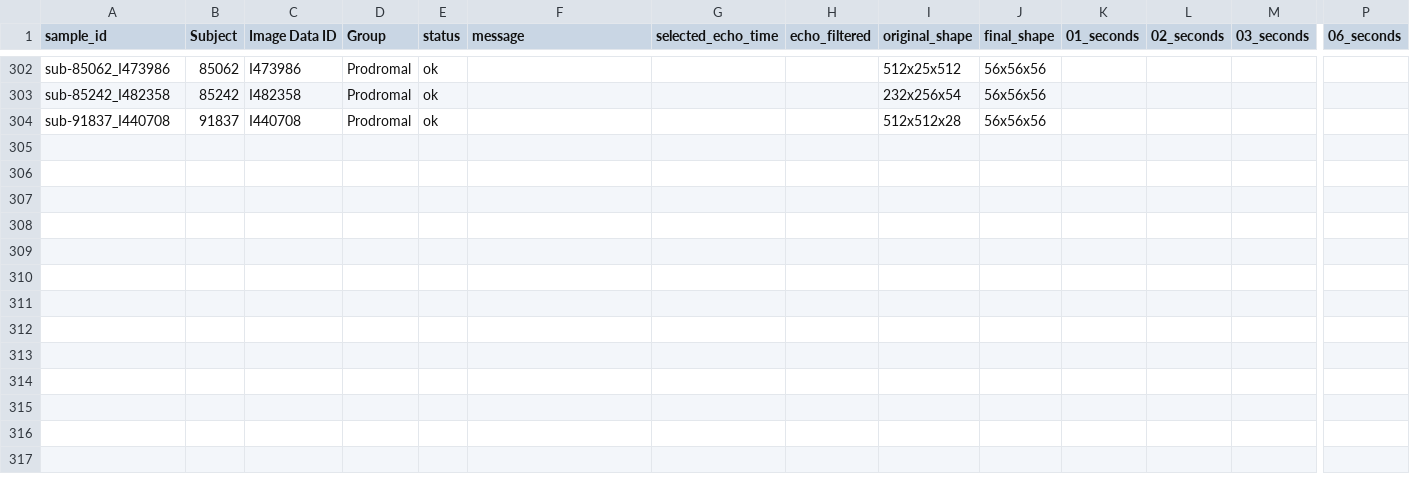
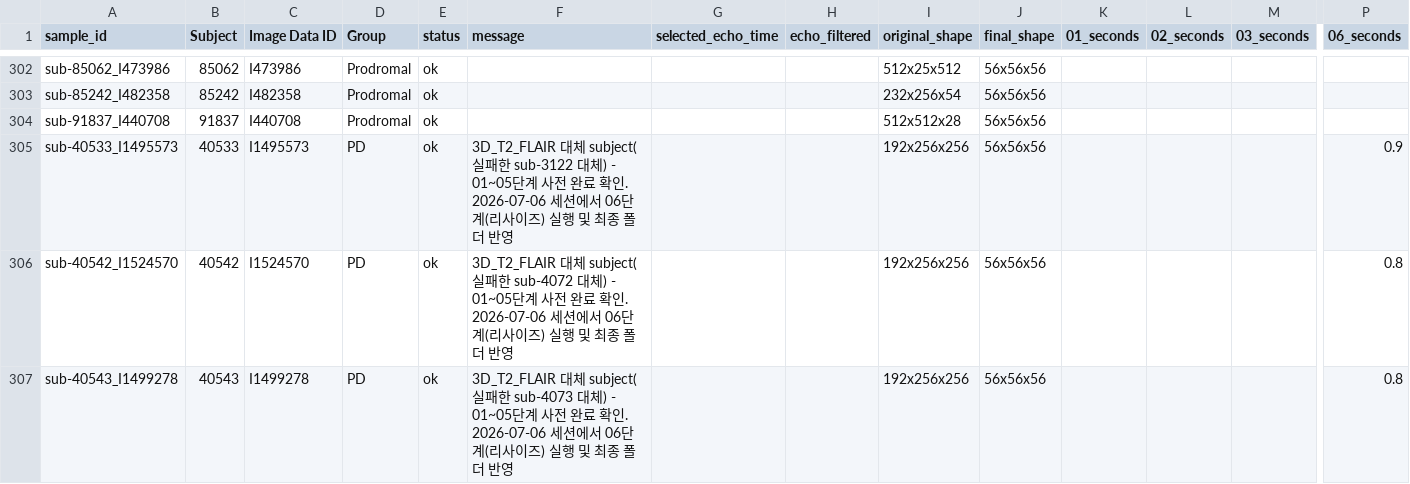
Before and after one commit to yjson0509maymay/BRAINTENSOR, a CSV file: 01_Preprocessing/로그_QC/preprocessing_log.csv, drawn as a sheet; only a part is shown, gaps mark what is left out; rows hold the shown columns only; the diff names each change by its address in the sheet, - before the commit and + after, or states it on an @@ line.

Commit message:
Complete stage 06 resize for 3 missing PD subjects (sub-40533, sub-40542, sub-40543)

```diff
--- a/01_Preprocessing/로그_QC/preprocessing_log.csv
+++ b/01_Preprocessing/로그_QC/preprocessing_log.csv
+row 305: sub-40533_I1495573 | 40533 | I1495573 | PD | ok | 3D_T2_FLAIR 대체 subject(실패한 sub-3122 대체) - 01~05단계 사전 완료 확인. 2026-07-06 세션에서 06단계(리사이즈) 실행 및 최종 폴더 반영 |  |  | 192x256x256 | 56x56x56 |  |  |  | 0.9
+row 306: sub-40542_I1524570 | 40542 | I1524570 | PD | ok | 3D_T2_FLAIR 대체 subject(실패한 sub-4072 대체) - 01~05단계 사전 완료 확인. 2026-07-06 세션에서 06단계(리사이즈) 실행 및 최종 폴더 반영 |  |  | 192x256x256 | 56x56x56 |  |  |  | 0.8
+row 307: sub-40543_I1499278 | 40543 | I1499278 | PD | ok | 3D_T2_FLAIR 대체 subject(실패한 sub-4073 대체) - 01~05단계 사전 완료 확인. 2026-07-06 세션에서 06단계(리사이즈) 실행 및 최종 폴더 반영 |  |  | 192x256x256 | 56x56x56 |  |  |  | 0.8
```
